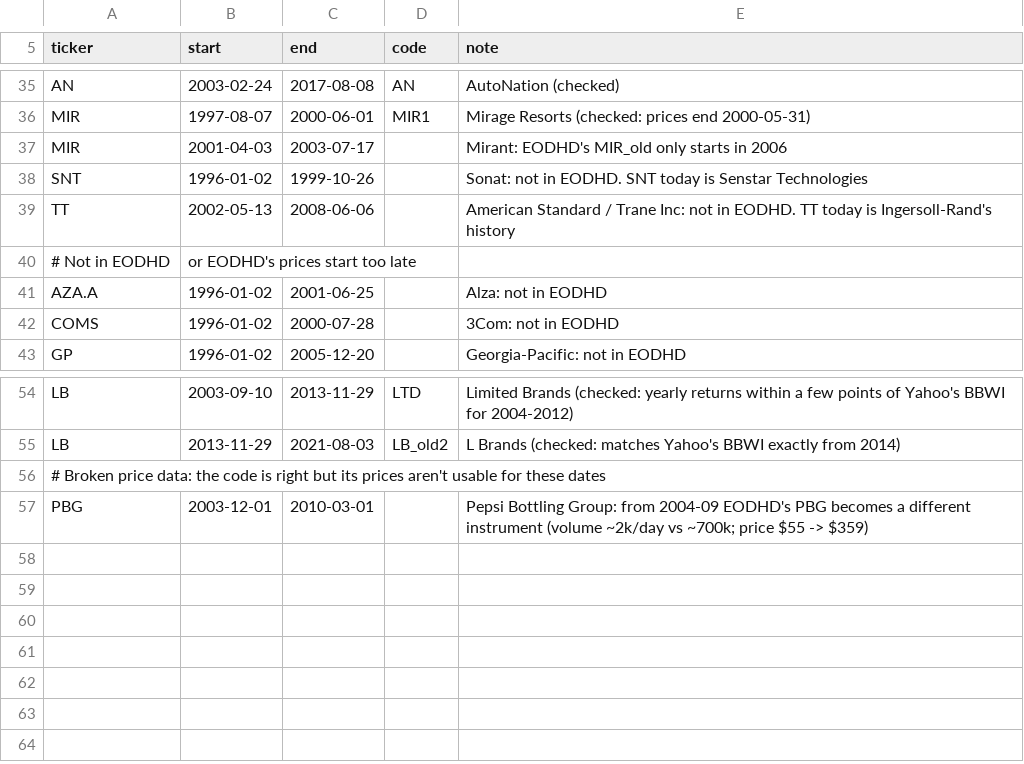
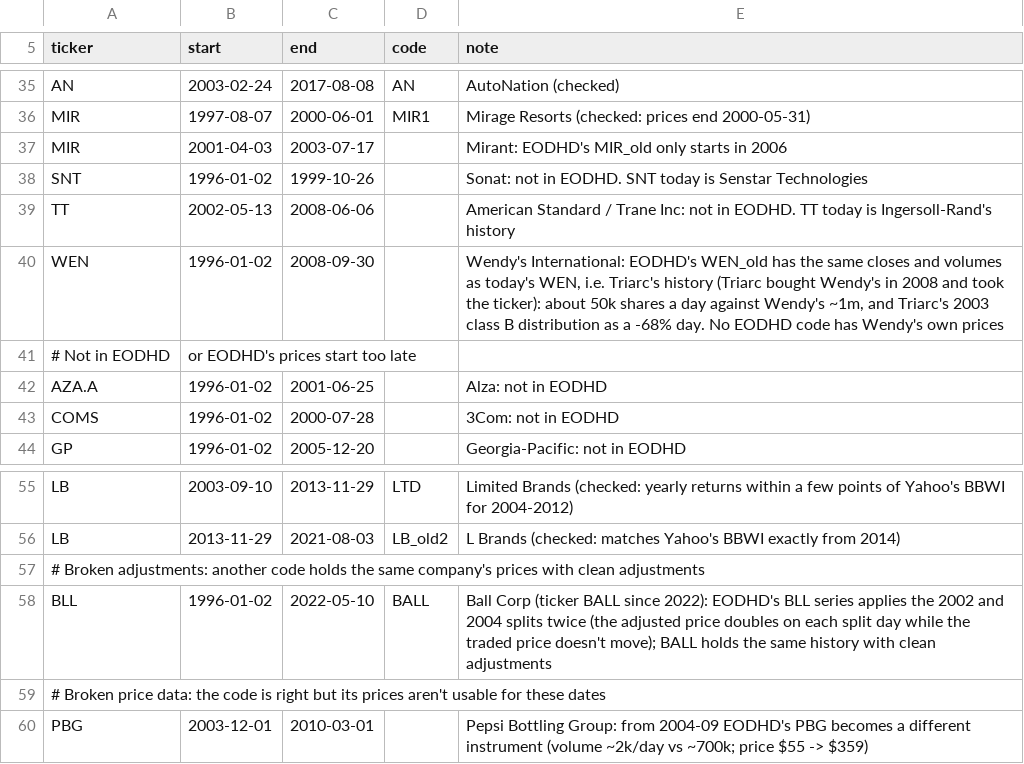
Before and after one commit to thequietearth/backtester, a CSV file: data/ticker_map.csv, drawn as a sheet; only a part is shown, gaps mark what is left out.

```diff
--- a/data/ticker_map.csv
+++ b/data/ticker_map.csv
@@ -39,2 +39,3 @@ SNT,1996-01-02,1999-10-26,,Sonat: not in EODHD. SNT today is Senstar Technologie
 TT,2002-05-13,2008-06-06,,American Standard / Trane Inc: not in EODHD. TT today is Ingersoll-Rand's history
+WEN,1996-01-02,2008-09-30,,"Wendy's International: EODHD's WEN_old has the same closes and volumes as today's WEN, i.e. Triarc's history (Triarc bought Wendy's in 2008 and took the ticker): about 50k shares a day against Wendy's ~1m, and Triarc's 2003 class B distribution as a -68% day. No EODHD code has Wendy's own prices"
 # Not in EODHD, or EODHD's prices start too late
@@ -55,2 +56,4 @@ LB,2003-09-10,2013-11-29,LTD,Limited Brands (checked: yearly returns within a fe
 LB,2013-11-29,2021-08-03,LB_old2,L Brands (checked: matches Yahoo's BBWI exactly from 2014)
+# Broken adjustments: another code holds the same company's prices with clean adjustments
+BLL,1996-01-02,2022-05-10,BALL,"Ball Corp (ticker BALL since 2022): EODHD's BLL series applies the 2002 and 2004 splits twice (the adjusted price doubles on each split day while the traded price doesn't move); BALL holds the same history with clean adjustments"
 # Broken price data: the code is right but its prices aren't usable for these dates
```
Also changed, not shown: data/price_exclusions.csv, 31 other files.
